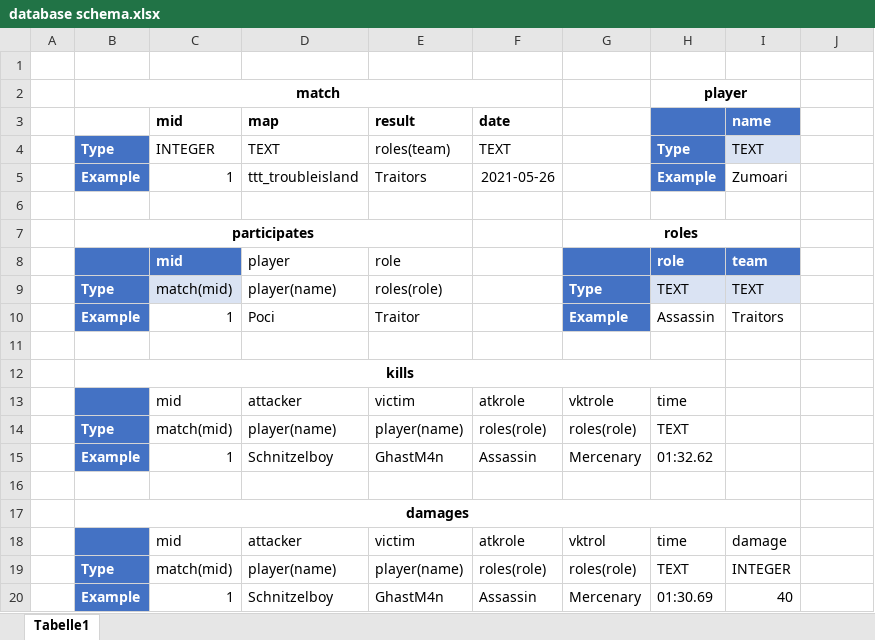
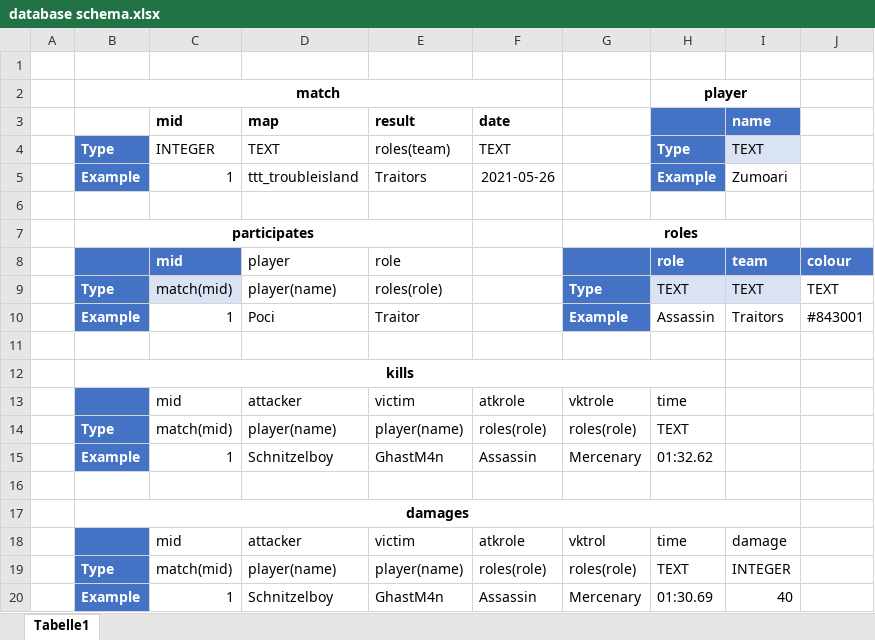
Before and after one commit to vinhill/vinhill.github.io, an Excel workbook: TTT/database schema.xlsx, sheet Tabelle1, drawn as a sheet; values as stored, in another font and other column widths than the file's, no borders; table styles not drawn; the diff names each change by its address in the sheet, - before the commit and + after, or states it on an @@ line.

```diff
--- a/TTT/database schema.xlsx (sheet Tabelle1)
+++ b/TTT/database schema.xlsx (sheet Tabelle1)
-J8: (empty)
+J8: colour
-J8 fill: none
+J8 fill: #4472C4
-J9: (empty)
+J9: TEXT
-J10: (empty)
+J10: #843001
```
Also changed, not shown: 8 other files.
